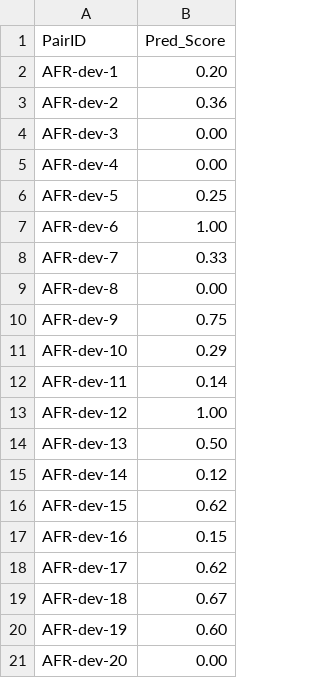
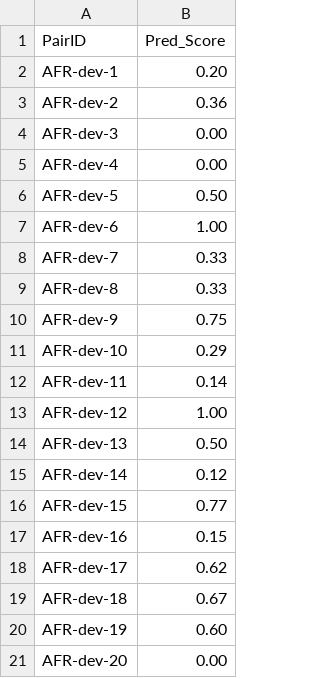
Before and after one commit to jai-riley/CMPUT650_Project, a CSV file: SemEval/SemEval2024-Task1/outputTHM/afr2eng_dev.csv, drawn as a sheet.

```diff
--- a/SemEval/SemEval2024-Task1/outputTHM/afr2eng_dev.csv
+++ b/SemEval/SemEval2024-Task1/outputTHM/afr2eng_dev.csv
@@ -5,6 +5,6 @@ AFR-dev-3,0.00
 AFR-dev-4,0.00
-AFR-dev-5,0.25
+AFR-dev-5,0.50
 AFR-dev-6,1.00
 AFR-dev-7,0.33
-AFR-dev-8,0.00
+AFR-dev-8,0.33
 AFR-dev-9,0.75
@@ -15,3 +15,3 @@ AFR-dev-13,0.50
 AFR-dev-14,0.12
-AFR-dev-15,0.62
+AFR-dev-15,0.77
 AFR-dev-16,0.15
```
Also changed, not shown: SemEval/SemEval2024-Task1/outputTHM/esp2eng_dev.csv, SemEval/SemEval2024-Task1/outputTHM/esp_dev.csv, 8 other files.
